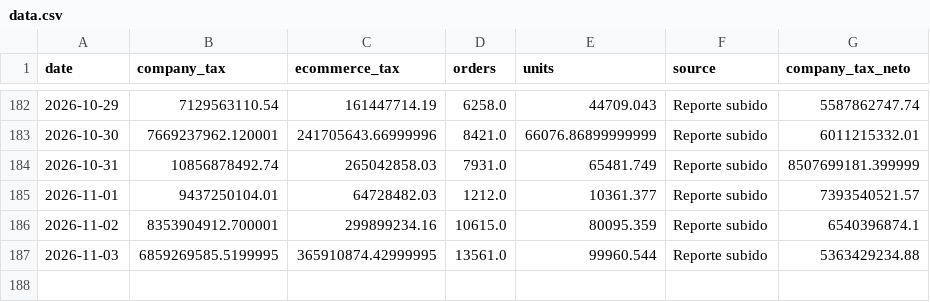
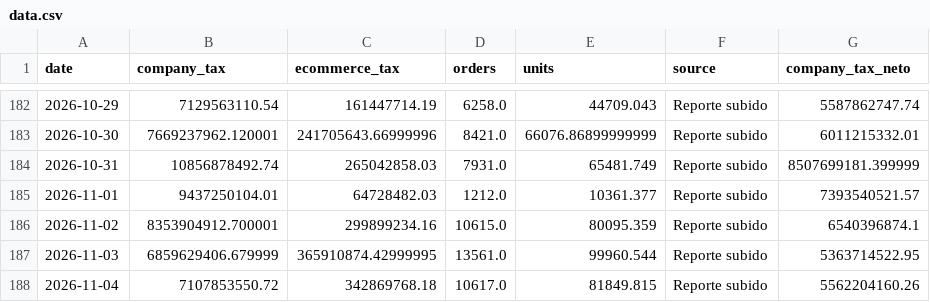
Before and after one commit to 2026-Masonline/masonline-dashboard, a CSV file: data.csv, drawn as a sheet; only a part is shown, gaps mark what is left out.

Commit message:
Actualizar datos ecommerce - Mes en curso

```diff
--- a/data.csv
+++ b/data.csv
@@ -186,2 +186,3 @@ date,company_tax,ecommerce_tax,orders,units,source,company_tax_neto
 2026-11-02,8353904912.700001,299899234.16,10615.0,80095.359,Reporte subido,6540396874.1
-2026-11-03,6859269585.5199995,365910874.42999995,13561.0,99960.544,Reporte subido,5363429234.88
+2026-11-03,6859629406.679999,365910874.42999995,13561.0,99960.544,Reporte subido,5363714522.95
+2026-11-04,7107853550.72,342869768.18,10617.0,81849.815,Reporte subido,5562204160.26
```
